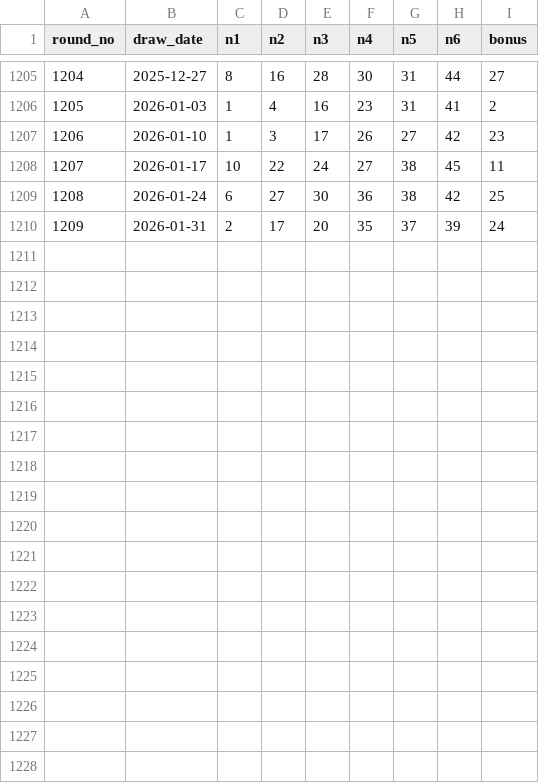
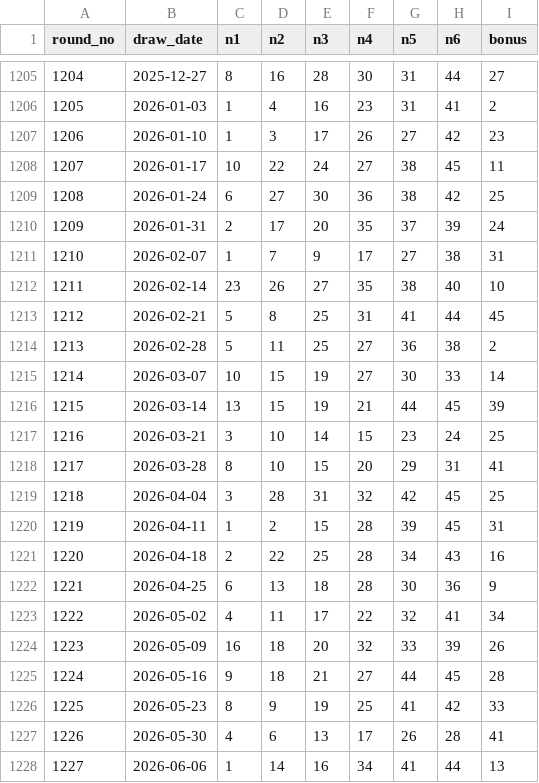
Before and after one commit to black-nine-coder/lottobang, a CSV file: data/official_draws.csv, drawn as a sheet; only a part is shown, gaps mark what is left out.

Commit message:
Refresh lotto draws to round 1227

```diff
--- a/data/official_draws.csv
+++ b/data/official_draws.csv
@@ -1210 +1210,19 @@ round_no,draw_date,n1,n2,n3,n4,n5,n6,bonus
 1209,2026-01-31,2,17,20,35,37,39,24
+1210,2026-02-07,1,7,9,17,27,38,31
+1211,2026-02-14,23,26,27,35,38,40,10
+1212,2026-02-21,5,8,25,31,41,44,45
+1213,2026-02-28,5,11,25,27,36,38,2
+1214,2026-03-07,10,15,19,27,30,33,14
+1215,2026-03-14,13,15,19,21,44,45,39
+1216,2026-03-21,3,10,14,15,23,24,25
+1217,2026-03-28,8,10,15,20,29,31,41
+1218,2026-04-04,3,28,31,32,42,45,25
+1219,2026-04-11,1,2,15,28,39,45,31
+1220,2026-04-18,2,22,25,28,34,43,16
+1221,2026-04-25,6,13,18,28,30,36,9
+1222,2026-05-02,4,11,17,22,32,41,34
+1223,2026-05-09,16,18,20,32,33,39,26
+1224,2026-05-16,9,18,21,27,44,45,28
+1225,2026-05-23,8,9,19,25,41,42,33
+1226,2026-05-30,4,6,13,17,26,28,41
+1227,2026-06-06,1,14,16,34,41,44,13
```
Also changed, not shown: 6 other files.
